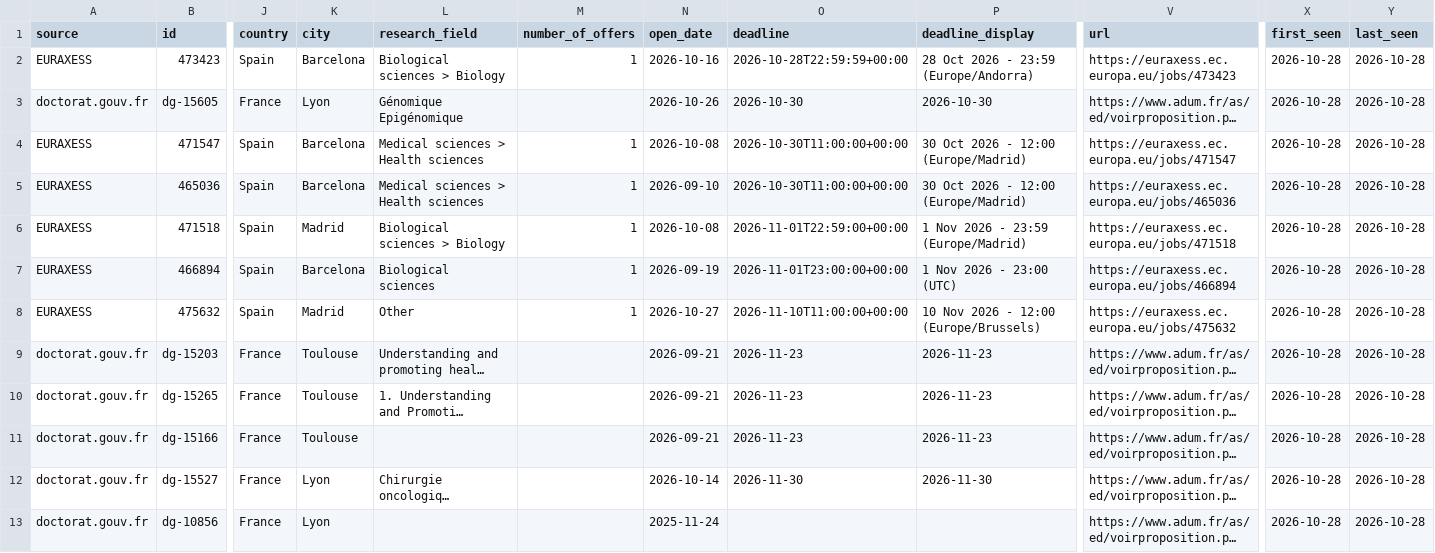
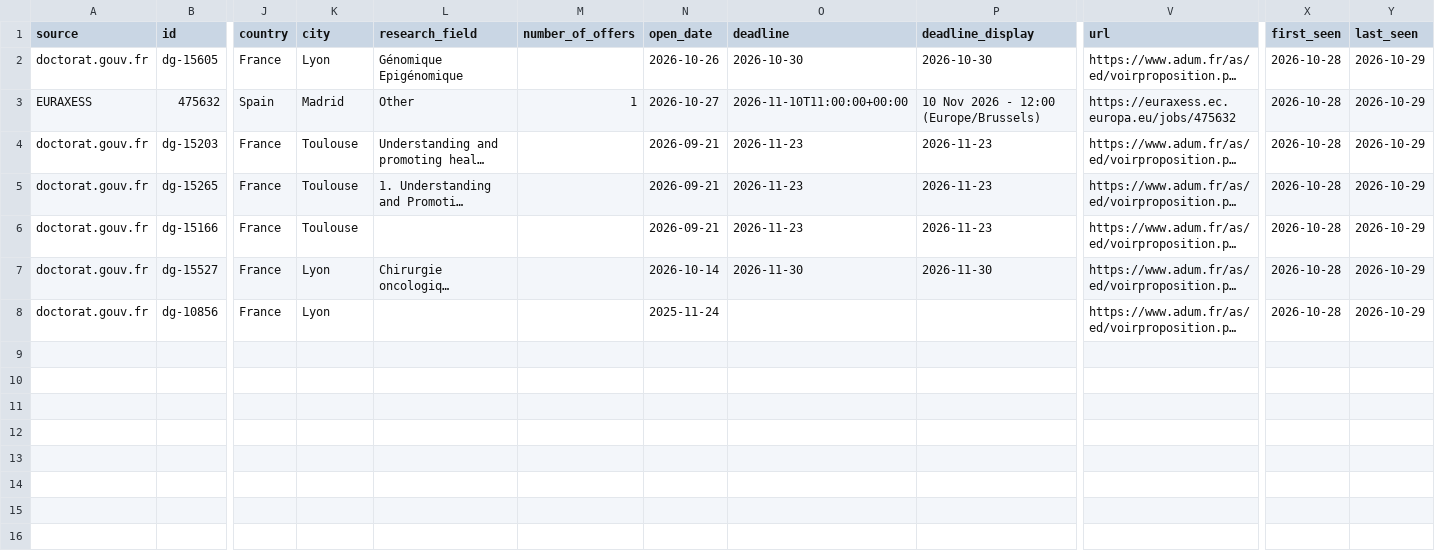
Before and after one commit to jgand3107/msca-doctoral-index, a CSV file: data/cancer_centres_radar.csv, drawn as a sheet; only a part is shown, gaps mark what is left out; long unchanged cells end in …; removed rows and columns are numbered as before the commit, all else as after; rows hold the shown columns only; the diff names each change by its address in the sheet, - before the commit and + after, or states it on an @@ line.

```diff
--- a/data/cancer_centres_radar.csv
+++ b/data/cancer_centres_radar.csv
-row 2: EURAXESS | 473423 | Spain | Barcelona | Biological sciences > Biology | 1 | 2026-10-16 | 2026-10-28T22:59:59+00:00 | 28 Oct 2026 - 23:59 (Europe/Andorra) | https://euraxess.ec.europa.eu/jobs/473423 | 2026-10-28 | 2026-10-28
-Y2 (last_seen): 2026-10-28
+Y2 (last_seen): 2026-10-29
-row 4: EURAXESS | 471547 | Spain | Barcelona | Medical sciences > Health sciences | 1 | 2026-10-08 | 2026-10-30T11:00:00+00:00 | 30 Oct 2026 - 12:00 (Europe/Madrid) | https://euraxess.ec.europa.eu/jobs/471547 | 2026-10-28 | 2026-10-28
-row 5: EURAXESS | 465036 | Spain | Barcelona | Medical sciences > Health sciences | 1 | 2026-09-10 | 2026-10-30T11:00:00+00:00 | 30 Oct 2026 - 12:00 (Europe/Madrid) | https://euraxess.ec.europa.eu/jobs/465036 | 2026-10-28 | 2026-10-28
-row 6: EURAXESS | 471518 | Spain | Madrid | Biological sciences > Biology | 1 | 2026-10-08 | 2026-11-01T22:59:00+00:00 | 1 Nov 2026 - 23:59 (Europe/Madrid) | https://euraxess.ec.europa.eu/jobs/471518 | 2026-10-28 | 2026-10-28
-row 7: EURAXESS | 466894 | Spain | Barcelona | Biological sciences | 1 | 2026-09-19 | 2026-11-01T23:00:00+00:00 | 1 Nov 2026 - 23:00 (UTC) | https://euraxess.ec.europa.eu/jobs/466894 | 2026-10-28 | 2026-10-28
-Y3:Y8 (last_seen): 2026-10-28
+Y3:Y8 (last_seen): 2026-10-29
```
Also changed, not shown: data/industry_phd.csv, 21 other files.
